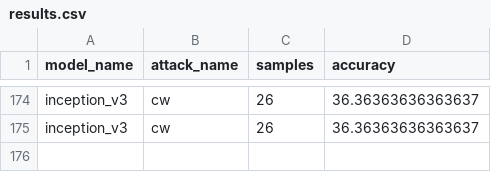
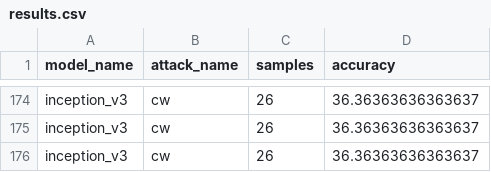
Before and after one commit to StormFlaate/adversarial_mitigation, a CSV file: results.csv, drawn as a sheet; only a part is shown, gaps mark what is left out; the diff names each change by its address in the sheet, - before the commit and + after, or states it on an @@ line.

```diff
--- a/results.csv
+++ b/results.csv
+row 176: inception_v3 | cw | 26 | 36.36363636363637
```
Also changed, not shown: 2 other files.
